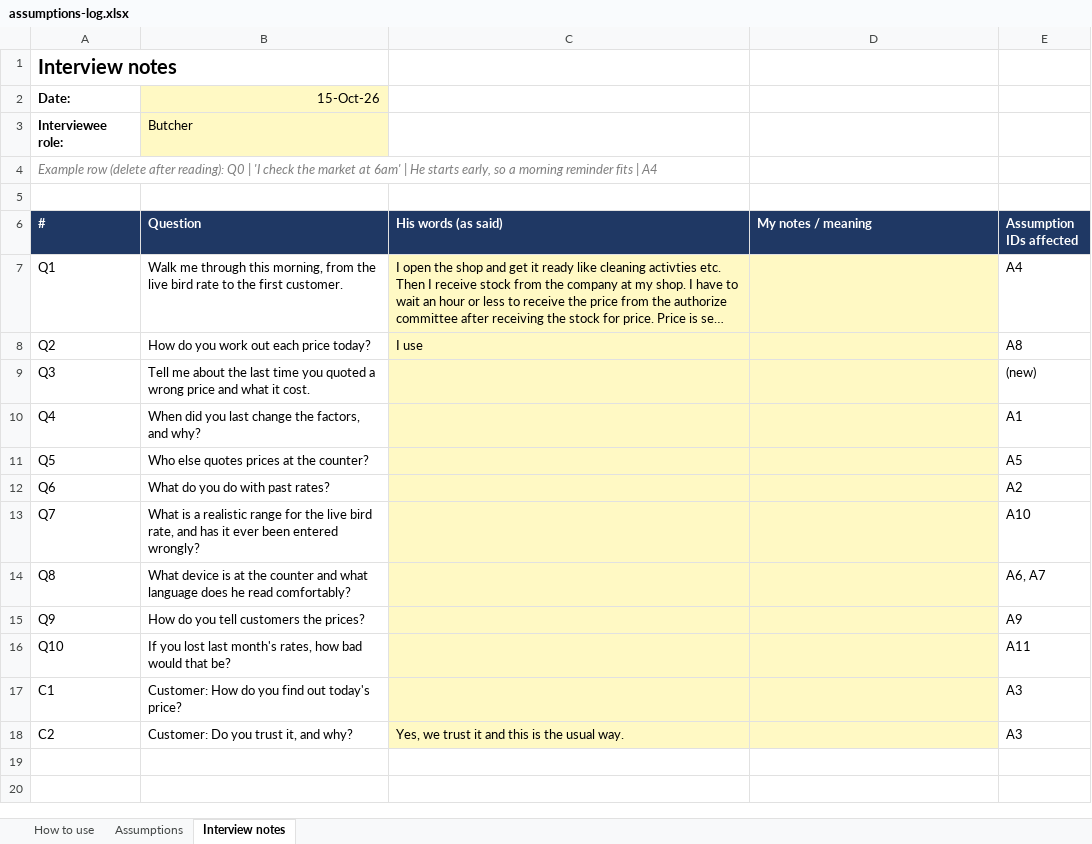
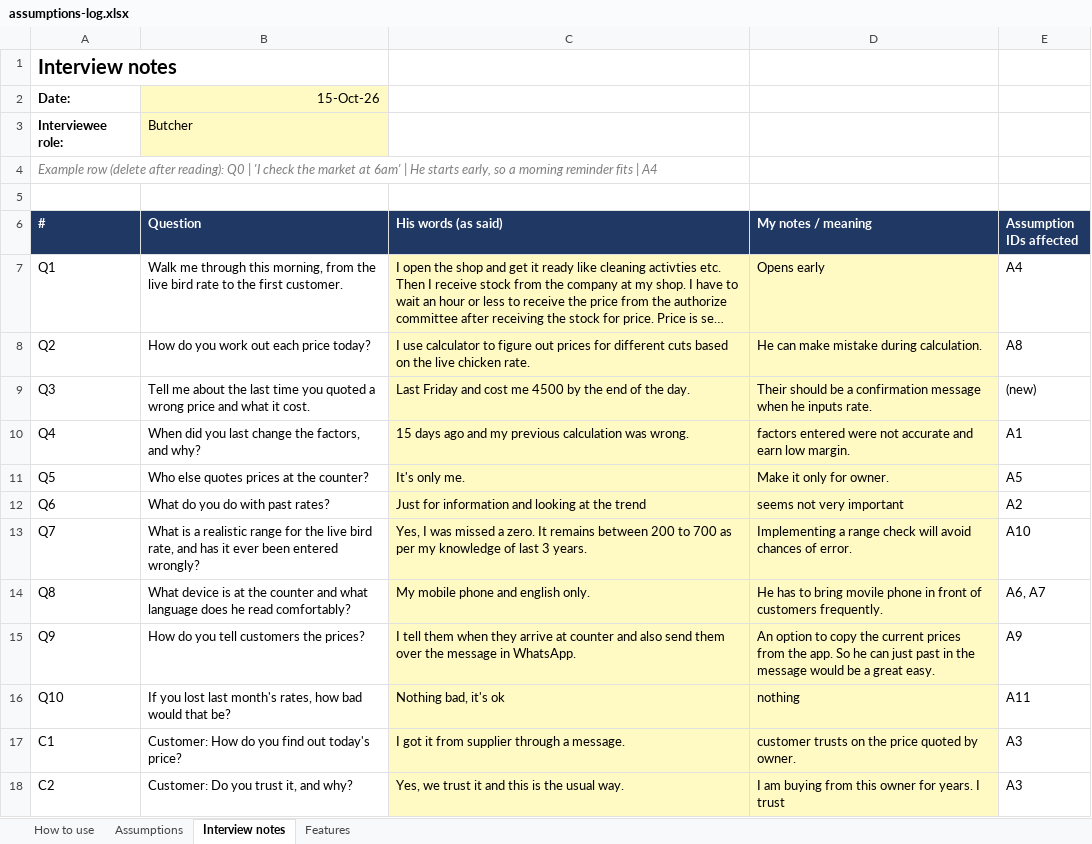
Before and after one commit to EhteshamZafar/butcher-price-calculator, an Excel workbook: docs/assumptions-log.xlsx, sheet Interview notes, drawn as a sheet; long unchanged cells end in …; values as stored, in another font and other column widths than the file's, no borders; the diff names each change by its address in the sheet, - before the commit and + after, or states it on an @@ line.

Commit message:
Add assumptions log and interview notes

```diff
--- a/docs/assumptions-log.xlsx (sheet Interview notes)
+++ b/docs/assumptions-log.xlsx (sheet Interview notes)
+sheet tab: Features
-D7 (My notes / meaning): (empty)
+D7 (My notes / meaning): Opens early
-C8 (His words (as said)): I use
+C8 (His words (as said)): I use calculator to figure out prices for different cuts based on the live chicken rate.
-D8 (My notes / meaning): (empty)
+D8 (My notes / meaning): He can make mistake during calculation.
-C9 (His words (as said)): (empty)
+C9 (His words (as said)): Last Friday and cost me 4500 by the end of the day.
-D9 (My notes / meaning): (empty)
+D9 (My notes / meaning): Their should be a confirmation message when he inputs rate.
-C10 (His words (as said)): (empty)
+C10 (His words (as said)): 15 days ago and my previous calculation was wrong.
-D10 (My notes / meaning): (empty)
+D10 (My notes / meaning): factors entered were not accurate and earn low margin.
-C11 (His words (as said)): (empty)
+C11 (His words (as said)): It's only me.
-D11 (My notes / meaning): (empty)
+D11 (My notes / meaning): Make it only for owner.
-C12 (His words (as said)): (empty)
+C12 (His words (as said)): Just for information and looking at the trend
-D12 (My notes / meaning): (empty)
+D12 (My notes / meaning): seems not very important
-C13 (His words (as said)): (empty)
+C13 (His words (as said)): Yes, I was missed a zero. It remains between 200 to 700 as per my knowledge of last 3 years.
-D13 (My notes / meaning): (empty)
+D13 (My notes / meaning): Implementing a range check will avoid chances of error.
-C14 (His words (as said)): (empty)
+C14 (His words (as said)): My mobile phone and english only.
-D14 (My notes / meaning): (empty)
+D14 (My notes / meaning): He has to bring movile phone in front of customers frequently.
-C15 (His words (as said)): (empty)
+C15 (His words (as said)): I tell them when they arrive at counter and also send them over the message in WhatsApp.
-D15 (My notes / meaning): (empty)
+D15 (My notes / meaning): An option to copy the current prices from the app. So he can just past in the message would be a great easy.
-C16 (His words (as said)): (empty)
+C16 (His words (as said)): Nothing bad, it's ok
-D16 (My notes / meaning): (empty)
+D16 (My notes / meaning): nothing
-C17 (His words (as said)): (empty)
+C17 (His words (as said)): I got it from supplier through a message.
-D17 (My notes / meaning): (empty)
+D17 (My notes / meaning): customer trusts on the price quoted by owner.
-D18 (My notes / meaning): (empty)
+D18 (My notes / meaning): I am buying from this owner for years. I trust
```
Also changed, not shown: sheet Assumptions, formulas that keep their value.
